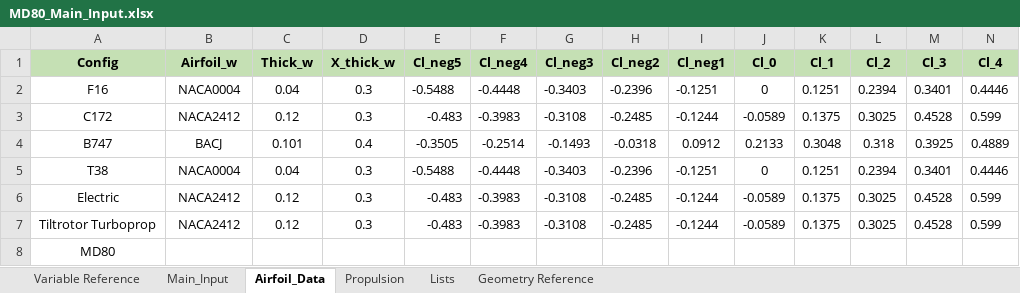
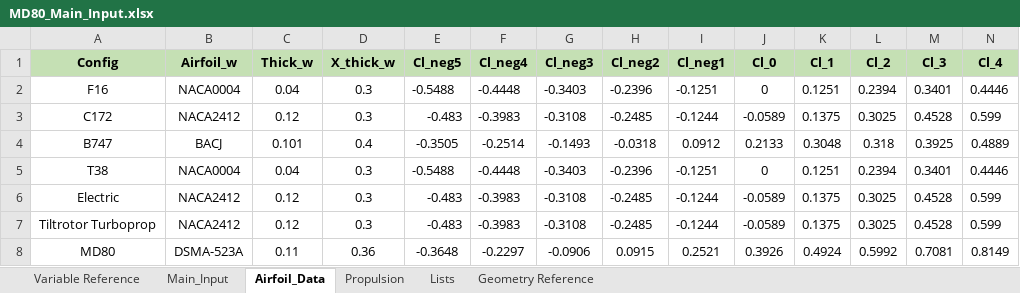
Before and after one commit to Kashn15/ASEN4138_AircraftDesign, an Excel workbook: MD80_Main_Input.xlsx, sheet Airfoil_Data, drawn as a sheet; only a part is shown; values as stored, in another font and other column widths than the file's, no borders; removed rows and columns are numbered as before the commit, all else as after; rows hold the shown columns only; the diff names each change by its address in the sheet, - before the commit and + after, or states it on an @@ line.

Commit message:
Add files via upload

```diff
--- a/MD80_Main_Input.xlsx (sheet Airfoil_Data)
+++ b/MD80_Main_Input.xlsx (sheet Airfoil_Data)
-row 8: MD80
+row 8: MD80 | DSMA-523A | 0.11 | 0.36 | -0.3648 | -0.2297 | -0.0906 | 0.0915 | 0.2521 | 0.3926 | 0.4924 | 0.5992 | 0.7081 | 0.8149
```
